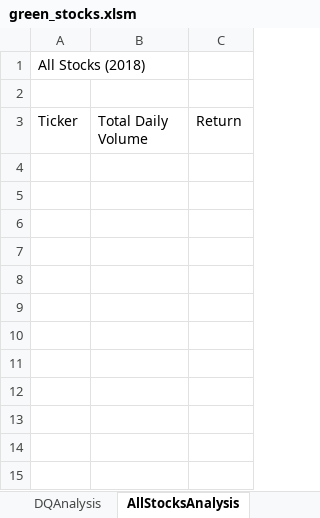
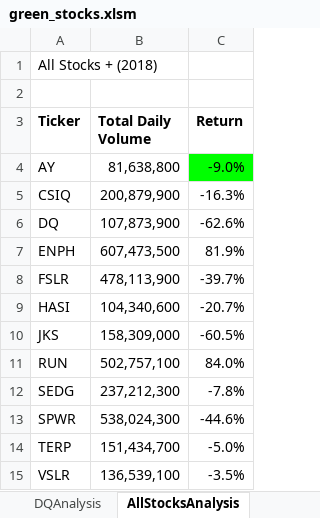
Before and after one commit to Francodo/stock-analysis, an Excel workbook: green_stocks.xlsm, sheet AllStocksAnalysis, drawn as a sheet; values as stored, in another font and other column widths than the file's, no borders; charts and pictures not drawn; the diff names each change by its address in the sheet, - before the commit and + after, or states it on an @@ line.

Commit message:
Added formatting and created Button

```diff
--- a/green_stocks.xlsm (sheet AllStocksAnalysis)
+++ b/green_stocks.xlsm (sheet AllStocksAnalysis)
-A1 (Ticker): All Stocks (2018)
+A1 (Ticker): All Stocks + (2018)
-A3:C3 bold: off
+A3:C3 bold: on
+row 4: AY | 81,638,800 | -9.0%
+row 5: CSIQ | 200,879,900 | -16.3%
+row 6: DQ | 107,873,900 | -62.6%
+row 7: ENPH | 607,473,500 | 81.9%
+row 8: FSLR | 478,113,900 | -39.7%
+row 9: HASI | 104,340,600 | -20.7%
+row 10: JKS | 158,309,000 | -60.5%
+row 11: RUN | 502,757,100 | 84.0%
+row 12: SEDG | 237,212,300 | -7.8%
+row 13: SPWR | 538,024,300 | -44.6%
+row 14: TERP | 151,434,700 | -5.0%
+row 15: VSLR | 136,539,100 | -3.5%
```
Also changed, not shown: charts or pictures.
